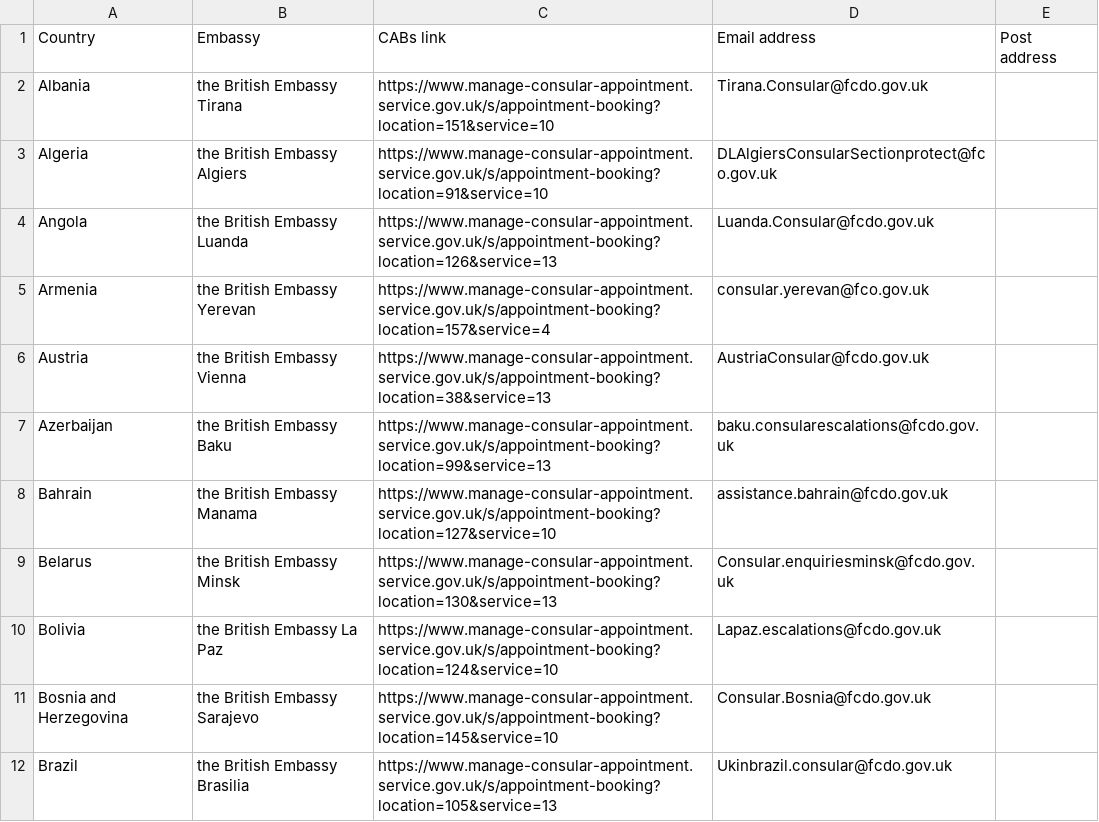
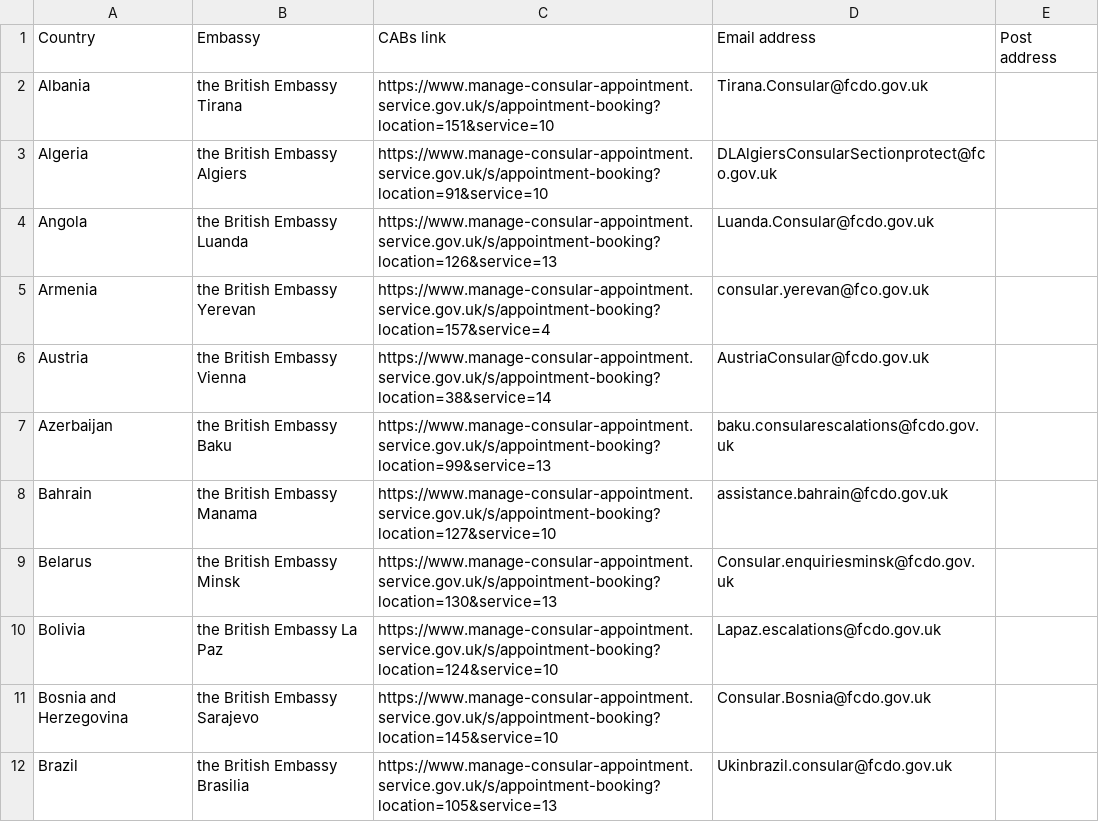
Before and after one commit to UKForeignOffice/notarial-api, a TSV file: dynamic-content/tsv/booking-links.tsv, drawn as a sheet; only a part is shown.

Commit message:
Updating booking link

```diff
--- a/dynamic-content/tsv/booking-links.tsv
+++ b/dynamic-content/tsv/booking-links.tsv
@@ -5,3 +5,3 @@ Angola	the British Embassy Luanda	https://www.manage-consular-appointment.servic
 Armenia	the British Embassy Yerevan	https://www.manage-consular-appointment.service.gov.uk/s/appointment-booking?location=157&service=4	consular.yerevan@fco.gov.uk	
-Austria	the British Embassy Vienna	https://www.manage-consular-appointment.service.gov.uk/s/appointment-booking?location=38&service=13	AustriaConsular@fcdo.gov.uk	
+Austria	the British Embassy Vienna	https://www.manage-consular-appointment.service.gov.uk/s/appointment-booking?location=38&service=14	AustriaConsular@fcdo.gov.uk
 Azerbaijan	the British Embassy Baku	https://www.manage-consular-appointment.service.gov.uk/s/appointment-booking?location=99&service=13	baku.consularescalations@fcdo.gov.uk	
```
Also changed, not shown: 1 other file.
